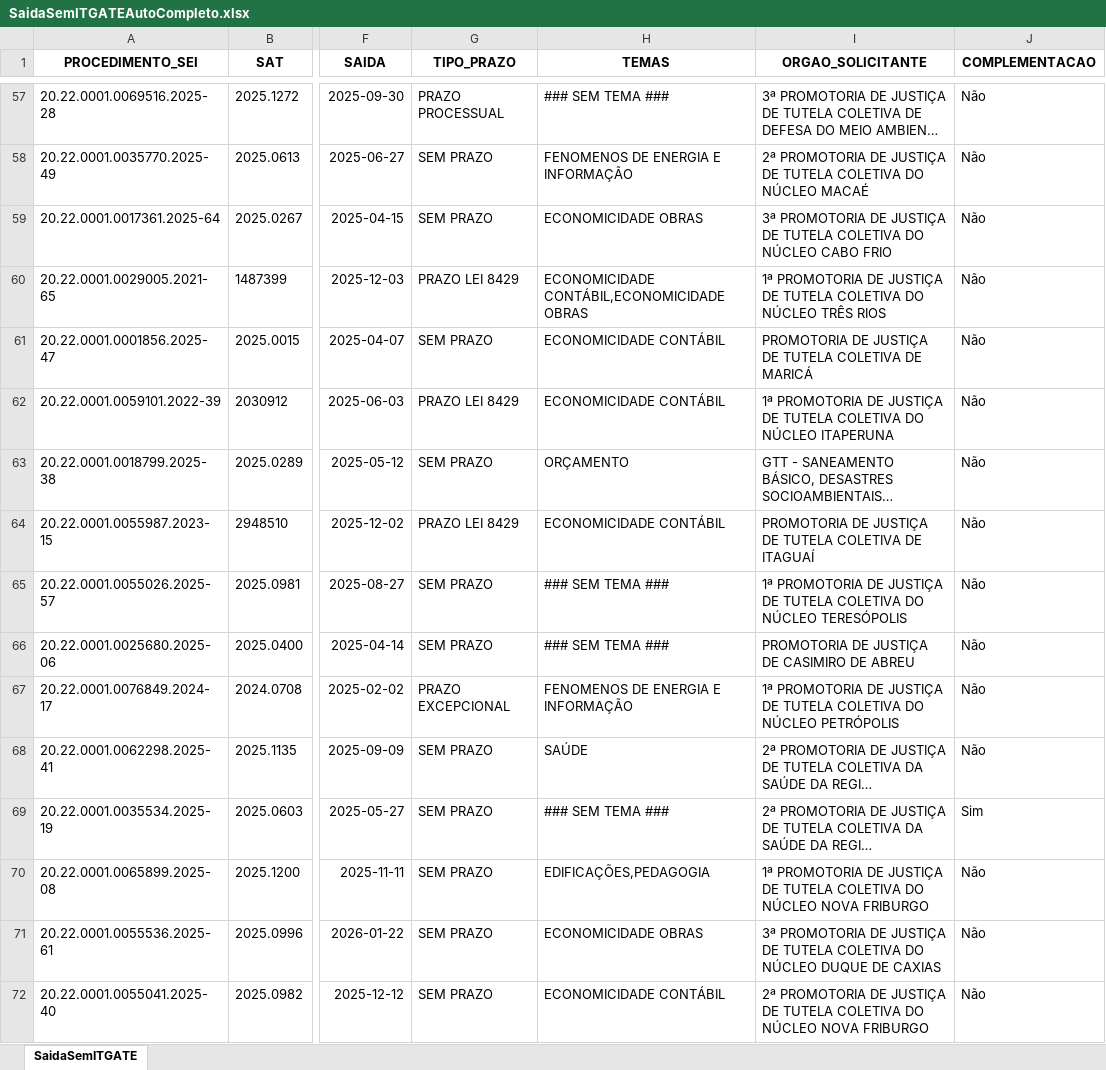
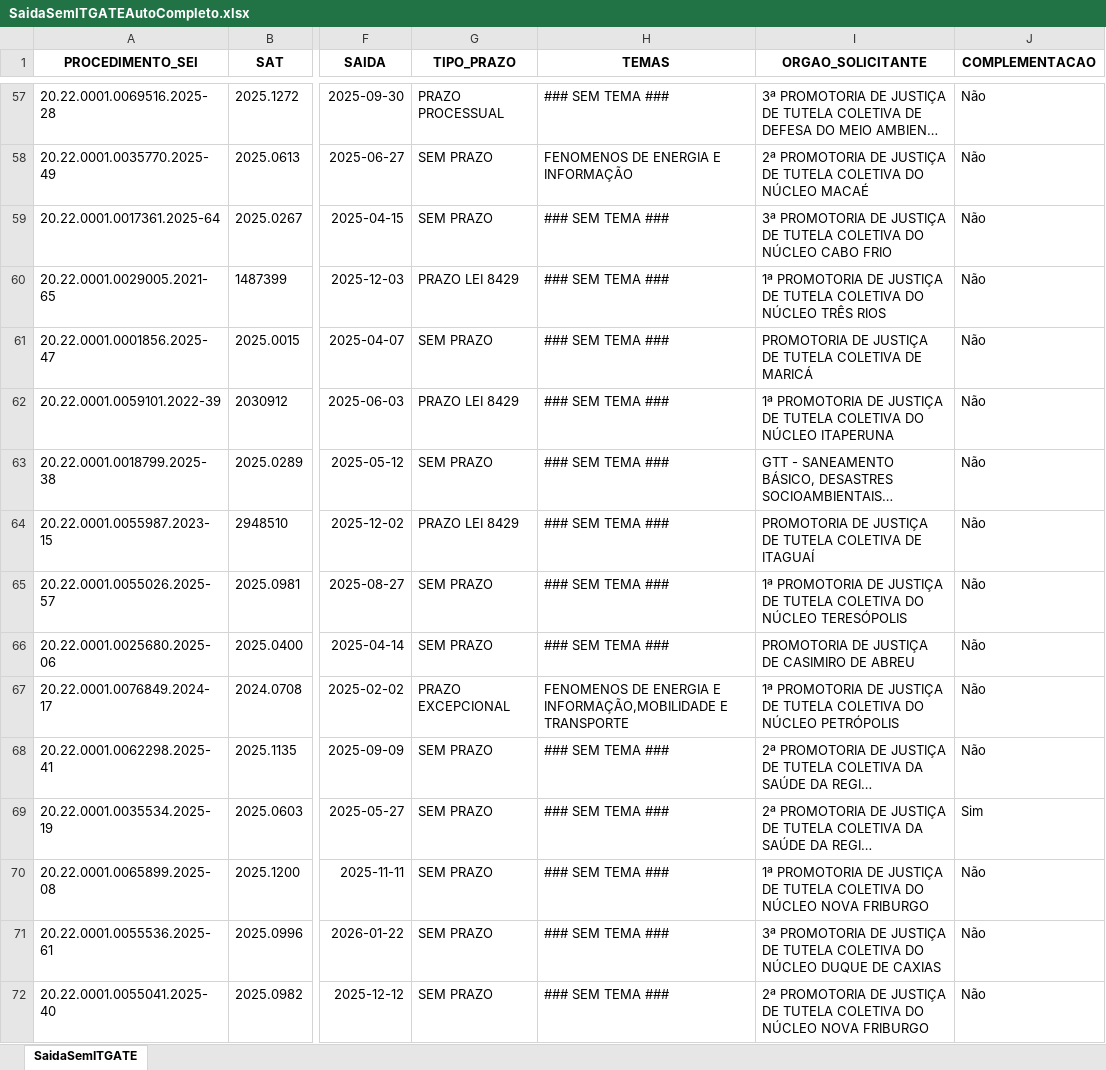
Before and after one commit to pedropaixaomprj/backlog-GATE, an Excel workbook: SaidaSemITGATEAutoCompleto.xlsx, sheet SaidaSemITGATE, drawn as a sheet; only a part is shown, gaps mark what is left out; long unchanged cells end in …; values as stored, in another font and other column widths than the file's, no borders; the diff covers the shown part only; the diff names each change by its address in the sheet, - before the commit and + after, or states it on an @@ line.

Commit message:
Add backlog, prod, and saida_sem_it - 2026-03-10 08:30:04

```diff
--- a/SaidaSemITGATEAutoCompleto.xlsx (sheet SaidaSemITGATE)
+++ b/SaidaSemITGATEAutoCompleto.xlsx (sheet SaidaSemITGATE)
-H59 (TEMAS): ECONOMICIDADE OBRAS
+H59 (TEMAS): ### SEM TEMA ###
-H60 (TEMAS): ECONOMICIDADE CONTÁBIL,ECONOMICIDADE OBRAS
+H60 (TEMAS): ### SEM TEMA ###
-H61:H62 (TEMAS): ECONOMICIDADE CONTÁBIL
+H61:H62 (TEMAS): ### SEM TEMA ###
-H63 (TEMAS): ORÇAMENTO
+H63 (TEMAS): ### SEM TEMA ###
-H64 (TEMAS): ECONOMICIDADE CONTÁBIL
+H64 (TEMAS): ### SEM TEMA ###
-H67 (TEMAS): FENOMENOS DE ENERGIA E INFORMAÇÃO
+H67 (TEMAS): FENOMENOS DE ENERGIA E INFORMAÇÃO,MOBILIDADE E TRANSPORTE
-H68 (TEMAS): SAÚDE
+H68 (TEMAS): ### SEM TEMA ###
-H70 (TEMAS): EDIFICAÇÕES,PEDAGOGIA
+H70 (TEMAS): ### SEM TEMA ###
-H71 (TEMAS): ECONOMICIDADE OBRAS
+H71 (TEMAS): ### SEM TEMA ###
-H72 (TEMAS): ECONOMICIDADE CONTÁBIL
+H72 (TEMAS): ### SEM TEMA ###
```
Also changed, not shown: 340 edited cells elsewhere in this sheet, BacklogGATEAutoCompleto.xlsx, 1 other file.
